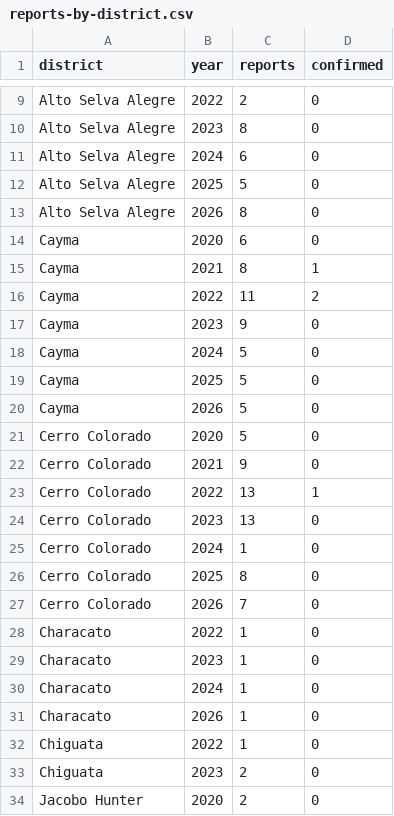
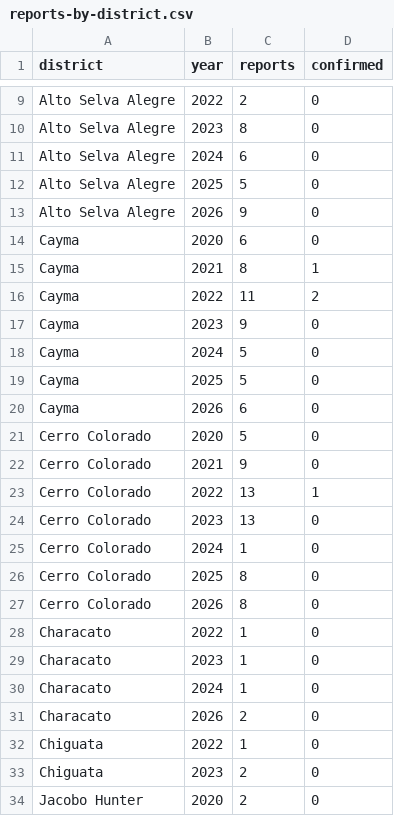
Before and after one commit to SILvennxaenecesito/alerta-chirimacha-website, a CSV file: site/data/reports-by-district.csv, drawn as a sheet; only a part is shown, gaps mark what is left out.

```diff
--- a/site/data/reports-by-district.csv
+++ b/site/data/reports-by-district.csv
@@ -12,3 +12,3 @@ Alto Selva Alegre,2024,6,0
 Alto Selva Alegre,2025,5,0
-Alto Selva Alegre,2026,8,0
+Alto Selva Alegre,2026,9,0
 Cayma,2020,6,0
@@ -19,3 +19,3 @@ Cayma,2024,5,0
 Cayma,2025,5,0
-Cayma,2026,5,0
+Cayma,2026,6,0
 Cerro Colorado,2020,5,0
@@ -26,3 +26,3 @@ Cerro Colorado,2024,1,0
 Cerro Colorado,2025,8,0
-Cerro Colorado,2026,7,0
+Cerro Colorado,2026,8,0
 Characato,2022,1,0
@@ -30,3 +30,3 @@ Characato,2023,1,0
 Characato,2024,1,0
-Characato,2026,1,0
+Characato,2026,2,0
 Chiguata,2022,1,0
```
Also changed, not shown: 10 other files.
